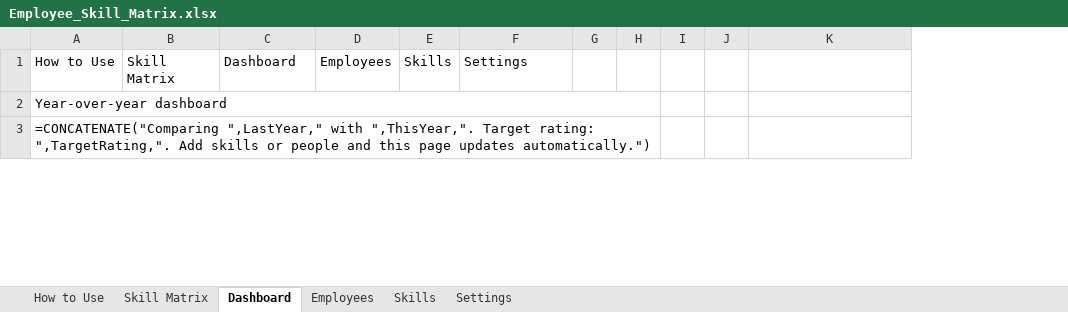
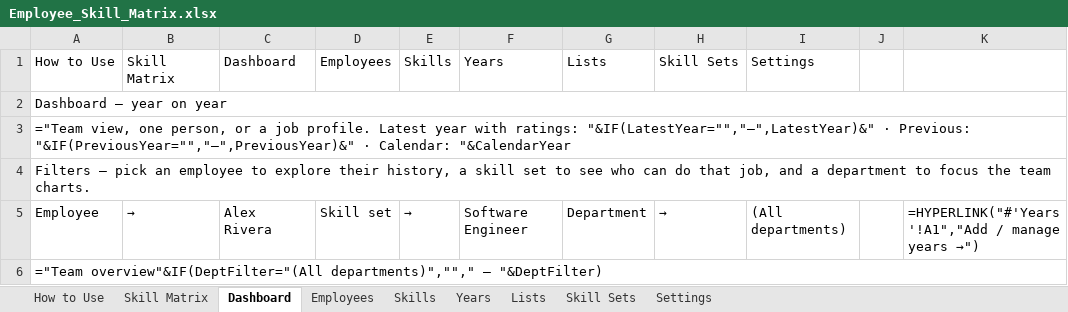
Before and after one commit to realmchoong/Skill-Matrix, an Excel workbook: Employee_Skill_Matrix.xlsx, sheet Dashboard, drawn as a sheet; only a part is shown; values as stored, in another font and other column widths than the file's, no cell formats; formulas without a stored value are shown as written; charts and pictures and conditional formats not drawn; removed rows and columns are numbered as before the commit, all else as after; rows hold the shown columns only; the diff covers the shown part only; the diff names each change by its address in the sheet, - before the commit and + after, or states it on an @@ line.

```diff
--- a/Employee_Skill_Matrix.xlsx (sheet Dashboard)
+++ b/Employee_Skill_Matrix.xlsx (sheet Dashboard)
+sheet tab: Years
+sheet tab: Lists
+sheet tab: Skill Sets
+column F (Years), empty
+column G (Lists), empty
+column H (Skill Sets), empty
-column G, empty
-column H, empty
-column I, empty
-A2 (How to Use): Year-over-year dashboard
+A2 (How to Use): Dashboard — year on year
-A2:H2 merged
+A2:M2 merged
-A3 (How to Use): =CONCATENATE("Comparing ",LastYear," with ",ThisYear,". Target rating: ",TargetRating,". Add skills or people and this page updates automatically.")
+A3 (How to Use): ="Team view, one person, or a job profile. Latest year with ratings: "&IF(LatestYear="","—",LatestYear)&" · Previous: "&IF(PreviousYear="","—",PreviousYear)&" · Calendar: "&CalendarYear
-A3:H3 merged
+A3:M3 merged
+row 4: Filters — pick an employee to explore their history, a skill set to see who can do that job, and a department to focus the team charts.
+row 5: Employee | → | Alex Rivera | Skill set | → | Software Engineer | Department | → | (All departments) |  | =HYPERLINK("#'Years'!A1","Add / manage years →")
+row 6: ="Team overview"&IF(DeptFilter="(All departments)",""," — "&DeptFilter)
```
Also changed, not shown: 55 added rows, 46 removed rows, 12 edited cells and merged cells elsewhere in this sheet, sheet Skill Matrix, sheet Settings, sheet How to Use, sheet Employees, sheet Skills, cell formats, charts or pictures, 2 other files.
